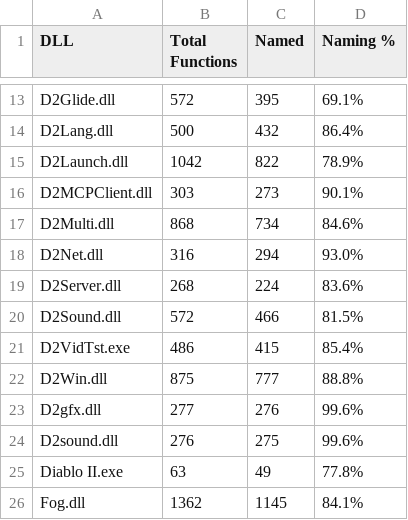
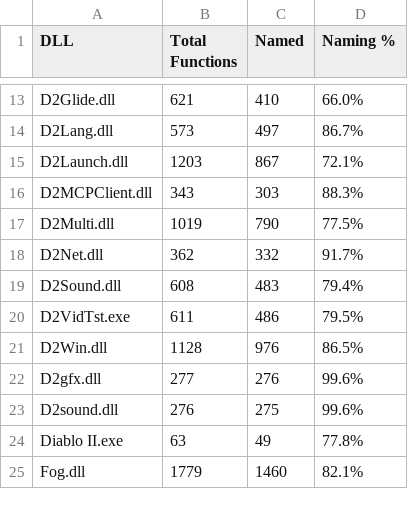
Before and after one commit to bethington/D2VersionChanger, a CSV file: reports/function_registry_v2_summary.csv, drawn as a sheet; only a part is shown, gaps mark what is left out; removed rows and columns are numbered as before the commit, all else as after; the diff covers the shown part only; the diff names each change by its address in the sheet, - before the commit and + after, or states it on an @@ line.

Commit message:
Update function registry and split files with latest analysis data

```diff
--- a/reports/function_registry_v2_summary.csv
+++ b/reports/function_registry_v2_summary.csv
-B13 (Total Functions): 572
+B13 (Total Functions): 621
-C13 (Named): 395
+C13 (Named): 410
-D13 (Naming %): 69.1%
+D13 (Naming %): 66.0%
-B14 (Total Functions): 500
+B14 (Total Functions): 573
-C14 (Named): 432
+C14 (Named): 497
-D14 (Naming %): 86.4%
+D14 (Naming %): 86.7%
-B15 (Total Functions): 1042
+B15 (Total Functions): 1203
-C15 (Named): 822
+C15 (Named): 867
-D15 (Naming %): 78.9%
+D15 (Naming %): 72.1%
-B16 (Total Functions): 303
+B16 (Total Functions): 343
-C16 (Named): 273
+C16 (Named): 303
-D16 (Naming %): 90.1%
+D16 (Naming %): 88.3%
-B17 (Total Functions): 868
+B17 (Total Functions): 1019
-C17 (Named): 734
+C17 (Named): 790
-D17 (Naming %): 84.6%
+D17 (Naming %): 77.5%
-B18 (Total Functions): 316
+B18 (Total Functions): 362
-C18 (Named): 294
+C18 (Named): 332
-D18 (Naming %): 93.0%
+D18 (Naming %): 91.7%
-row 19: D2Server.dll | 268 | 224 | 83.6%
-B19 (Total Functions): 572
+B19 (Total Functions): 608
-C19 (Named): 466
+C19 (Named): 483
-D19 (Naming %): 81.5%
+D19 (Naming %): 79.4%
-B20 (Total Functions): 486
+B20 (Total Functions): 611
-C20 (Named): 415
+C20 (Named): 486
-D20 (Naming %): 85.4%
+D20 (Naming %): 79.5%
-B21 (Total Functions): 875
+B21 (Total Functions): 1128
-C21 (Named): 777
+C21 (Named): 976
-D21 (Naming %): 88.8%
+D21 (Naming %): 86.5%
-B25 (Total Functions): 1362
+B25 (Total Functions): 1779
-C25 (Named): 1145
+C25 (Named): 1460
-D25 (Naming %): 84.1%
+D25 (Naming %): 82.1%
```
Also changed, not shown: 42 edited cells elsewhere in this file, 34 other files.
